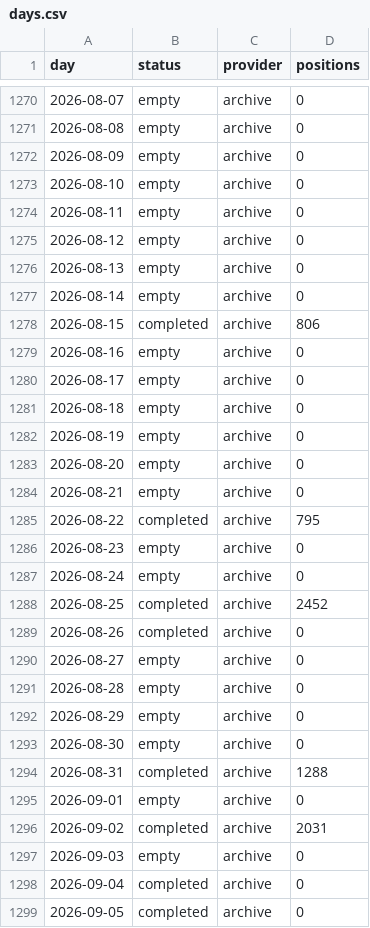
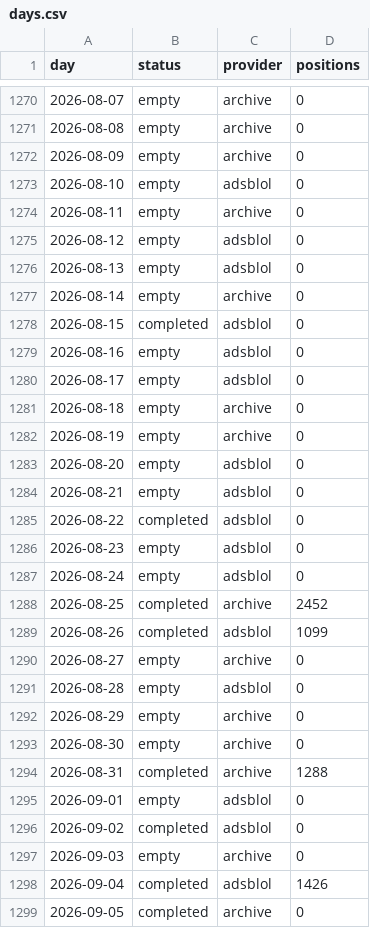
Before and after one commit to peterridzon/lietadielka, a CSV file: data/observations/505c06/days.csv, drawn as a sheet; only a part is shown, gaps mark what is left out; the diff covers the shown part only.

```diff
--- a/data/observations/505c06/days.csv
+++ b/data/observations/505c06/days.csv
@@ -1272,21 +1272,21 @@ day,status,provider,positions
 2026-08-09,empty,archive,0
-2026-08-10,empty,archive,0
+2026-08-10,empty,adsblol,0
 2026-08-11,empty,archive,0
-2026-08-12,empty,archive,0
-2026-08-13,empty,archive,0
+2026-08-12,empty,adsblol,0
+2026-08-13,empty,adsblol,0
 2026-08-14,empty,archive,0
-2026-08-15,completed,archive,806
-2026-08-16,empty,archive,0
-2026-08-17,empty,archive,0
+2026-08-15,completed,adsblol,0
+2026-08-16,empty,adsblol,0
+2026-08-17,empty,adsblol,0
 2026-08-18,empty,archive,0
 2026-08-19,empty,archive,0
-2026-08-20,empty,archive,0
-2026-08-21,empty,archive,0
-2026-08-22,completed,archive,795
-2026-08-23,empty,archive,0
-2026-08-24,empty,archive,0
+2026-08-20,empty,adsblol,0
+2026-08-21,empty,adsblol,0
+2026-08-22,completed,adsblol,0
+2026-08-23,empty,adsblol,0
+2026-08-24,empty,adsblol,0
 2026-08-25,completed,archive,2452
-2026-08-26,completed,archive,0
+2026-08-26,completed,adsblol,1099
 2026-08-27,empty,archive,0
-2026-08-28,empty,archive,0
+2026-08-28,empty,adsblol,0
 2026-08-29,empty,archive,0
@@ -1294,6 +1294,6 @@ day,status,provider,positions
 2026-08-31,completed,archive,1288
-2026-09-01,empty,archive,0
-2026-09-02,completed,archive,2031
+2026-09-01,empty,adsblol,0
+2026-09-02,completed,adsblol,0
 2026-09-03,empty,archive,0
-2026-09-04,completed,archive,0
+2026-09-04,completed,adsblol,1426
 2026-09-05,completed,archive,0
```
Also changed, not shown: 9 edited cells elsewhere in this file, data/observations/505c07/days.csv, data/observations/505c09/days.csv, 2 other files.
